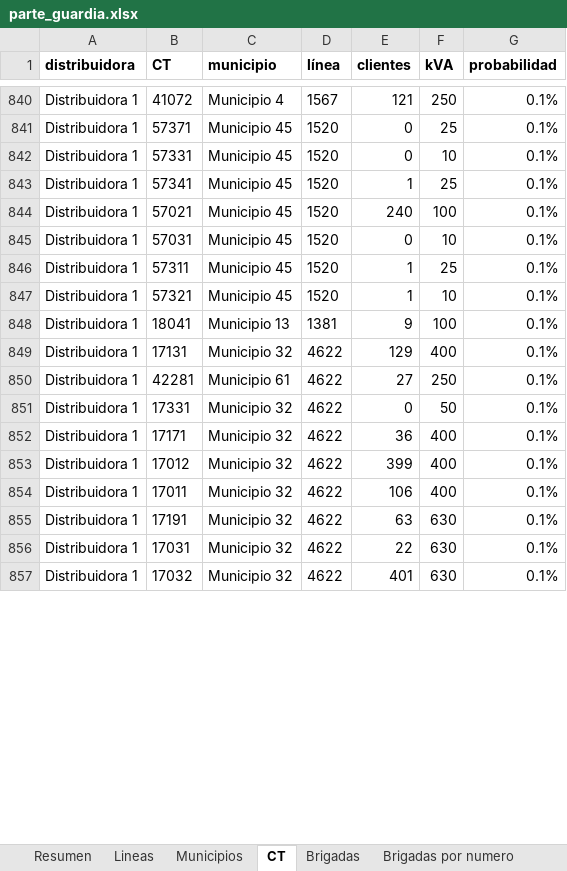
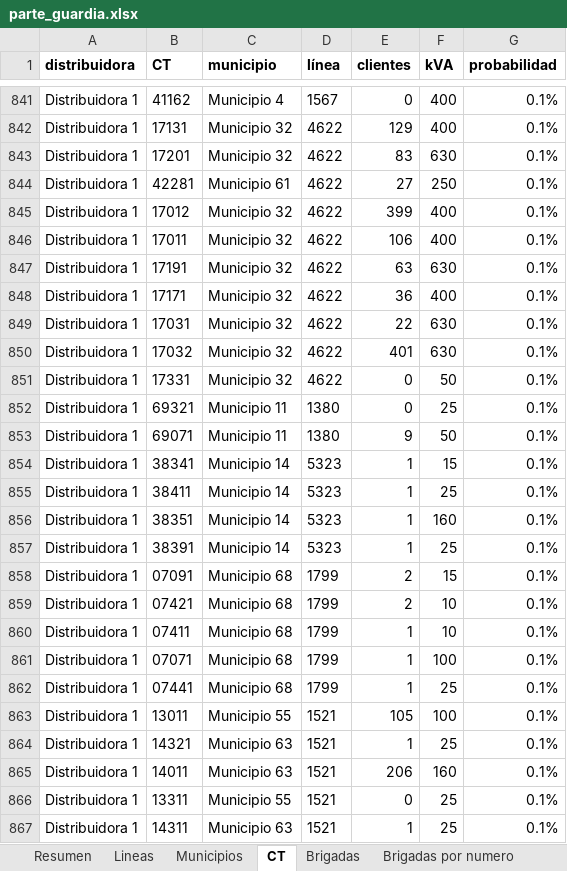
Before and after one commit to antonpolenyaka/gridpredic-infrastructure, an Excel workbook: web/demo/data/parte_guardia.xlsx, sheet CT, drawn as a sheet; only a part is shown, gaps mark what is left out; values as stored, in another font and other column widths than the file's, no borders; addresses are those after the commit; the diff covers the shown part only; the diff names each change by its address in the sheet, - before the commit and + after, or states it on an @@ line.

Commit message:
demo: copia congelada de la tarde del 26.10.2026 (riesgo del 27.10.2026)

```diff
--- a/web/demo/data/parte_guardia.xlsx (sheet CT)
+++ b/web/demo/data/parte_guardia.xlsx (sheet CT)
-B841 (CT): 41072
+B841 (CT): 41162
-E841 (clientes): 121
+E841 (clientes): 0
-F841 (kVA): 250
+F841 (kVA): 400
@@ row 841 moved to row 803: Distribuidora 1 @@
@@ row 842 moved to row 801: Distribuidora 1 @@
@@ row 843 moved to row 802: Distribuidora 1 @@
@@ row 844 moved to row 806: Distribuidora 1 @@
@@ row 845 moved to row 805: Distribuidora 1 @@
@@ row 846 moved to row 804: Distribuidora 1 @@
@@ row 847 moved to row 807: Distribuidora 1 @@
@@ row 848 moved to row 833: Distribuidora 1 @@
+row 843: Distribuidora 1 | 17201 | Municipio 32 | 4622 | 83 | 630 | 0.1%
@@ row 852 moved to row 848: Distribuidora 1 @@
+row 852: Distribuidora 1 | 69321 | Municipio 11 | 1380 | 0 | 25 | 0.1%
+row 853: Distribuidora 1 | 69071 | Municipio 11 | 1380 | 9 | 50 | 0.1%
@@ row 820 moved to row 854: Distribuidora 1 @@
@@ row 817 moved to row 855: Distribuidora 1 @@
@@ row 819 moved to row 856: Distribuidora 1 @@
@@ row 818 moved to row 857: Distribuidora 1 @@
+row 858: Distribuidora 1 | 07091 | Municipio 68 | 1799 | 2 | 15 | 0.1%
+row 859: Distribuidora 1 | 07421 | Municipio 68 | 1799 | 2 | 10 | 0.1%
+row 860: Distribuidora 1 | 07411 | Municipio 68 | 1799 | 1 | 10 | 0.1%
+row 861: Distribuidora 1 | 07071 | Municipio 68 | 1799 | 1 | 100 | 0.1%
+row 862: Distribuidora 1 | 07441 | Municipio 68 | 1799 | 1 | 25 | 0.1%
+row 863: Distribuidora 1 | 13011 | Municipio 55 | 1521 | 105 | 100 | 0.1%
+row 864: Distribuidora 1 | 14321 | Municipio 63 | 1521 | 1 | 25 | 0.1%
+row 865: Distribuidora 1 | 14011 | Municipio 63 | 1521 | 206 | 160 | 0.1%
+row 866: Distribuidora 1 | 13311 | Municipio 55 | 1521 | 0 | 25 | 0.1%
+row 867: Distribuidora 1 | 14311 | Municipio 63 | 1521 | 1 | 25 | 0.1%
```
Also changed, not shown: 44 added rows, 57 removed rows, 806 moved rows and 30 edited cells elsewhere in this sheet, sheet Lineas, sheet Municipios, sheet Brigadas por numero, sheet Resumen, sheet Brigadas, sheet Notas, web/demo/data/parte_guardia_20260128.xlsx, web/demo/data/parte_guardia_20261014.xlsx, 46 other files.
